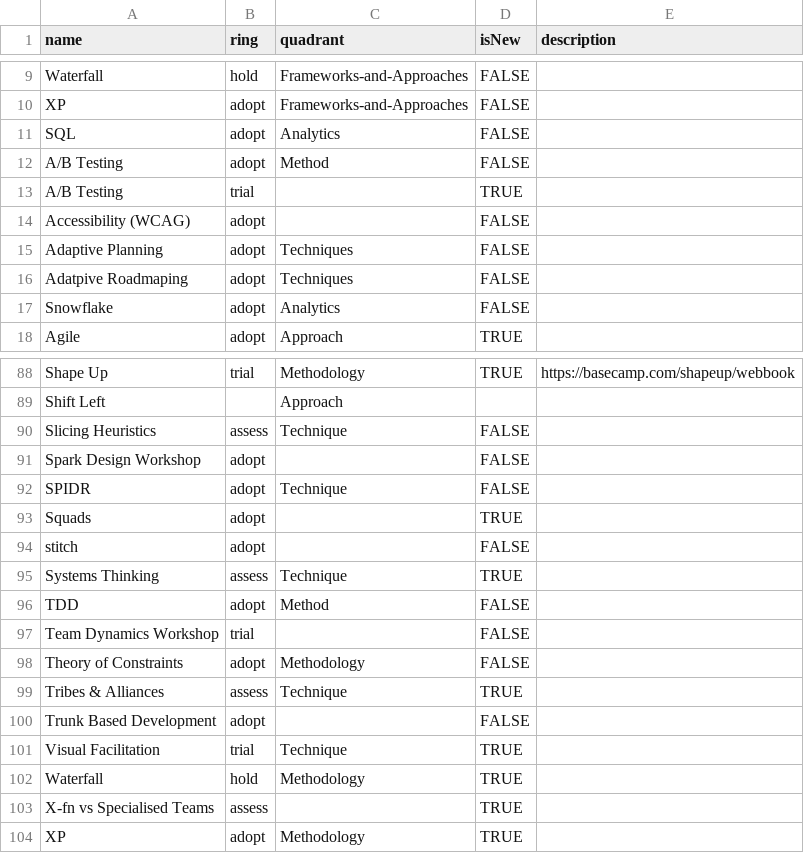
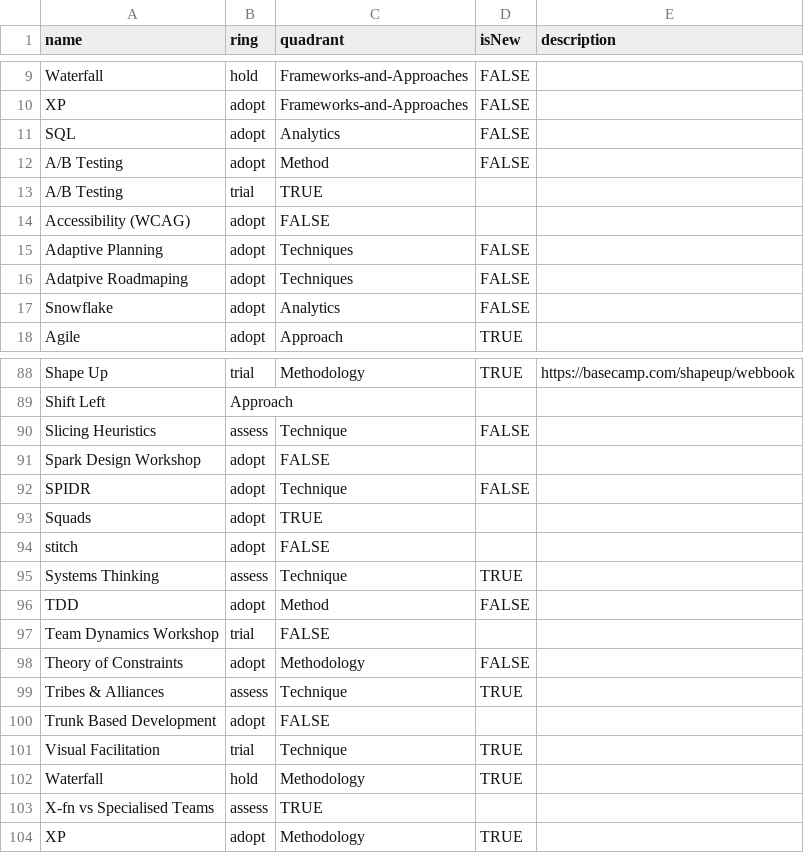
Before and after one commit to paul-aginicds/sonar, a CSV file: items.csv, drawn as a sheet; only a part is shown, gaps mark what is left out; the diff covers the shown part only.

```diff
--- a/items.csv
+++ b/items.csv
@@ -12,4 +12,4 @@ SQL,adopt,Analytics,FALSE
 A/B Testing,adopt,Method,FALSE
-A/B Testing,trial,,TRUE
-Accessibility (WCAG),adopt,,FALSE
+A/B Testing,trial,TRUE
+Accessibility (WCAG),adopt,FALSE
 Adaptive Planning,adopt,Techniques,FALSE
@@ -89,16 +89,16 @@ Shape Up,trial,Methodology,TRUE,https://basecamp.com/shapeup/webbook,,
-Shift Left,,Approach,
+Shift Left,Approach,
 Slicing Heuristics,assess,Technique,FALSE
-Spark Design Workshop,adopt,,FALSE
+Spark Design Workshop,adopt,FALSE
 SPIDR,adopt,Technique,FALSE
-Squads,adopt,,TRUE
-stitch,adopt,,FALSE
+Squads,adopt,TRUE
+stitch,adopt,FALSE
 Systems Thinking,assess,Technique,TRUE
 TDD,adopt,Method,FALSE
-Team Dynamics Workshop,trial,,FALSE
+Team Dynamics Workshop,trial,FALSE
 Theory of Constraints,adopt,Methodology,FALSE
 Tribes & Alliances,assess,Technique,TRUE
-Trunk Based Development,adopt,,FALSE
+Trunk Based Development,adopt,FALSE
 Visual Facilitation,trial,Technique,TRUE
 Waterfall,hold,Methodology,TRUE
-X-fn vs Specialised Teams,assess,,TRUE
+X-fn vs Specialised Teams,assess,TRUE
 XP,adopt,Methodology,TRUE
```
Also changed, not shown: 2 added rows, 2 removed rows and 48 edited cells elsewhere in this file.
